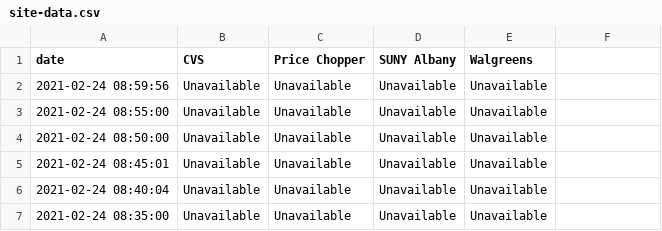
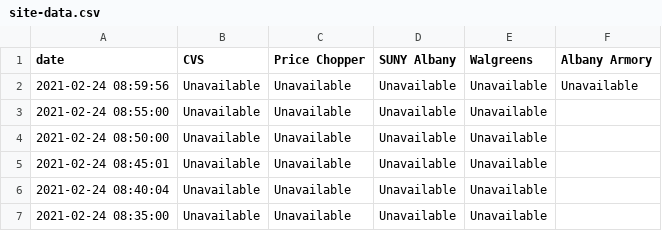
Before and after one commit to CapitalRegionVaccine/CapitalRegionVaccine, a CSV file: data/site-data.csv, drawn as a sheet; only a part is shown.

Commit message:
Adding Albany Armory initial data column

```diff
--- a/data/site-data.csv
+++ b/data/site-data.csv
@@ -1,3 +1,3 @@
-date,CVS,Price Chopper,SUNY Albany,Walgreens
-2021-02-24 08:59:56,Unavailable,Unavailable,Unavailable,Unavailable
+date,CVS,Price Chopper,SUNY Albany,Walgreens,Albany Armory
+2021-02-24 08:59:56,Unavailable,Unavailable,Unavailable,Unavailable,Unavailable
 2021-02-24 08:55:00,Unavailable,Unavailable,Unavailable,Unavailable
```
